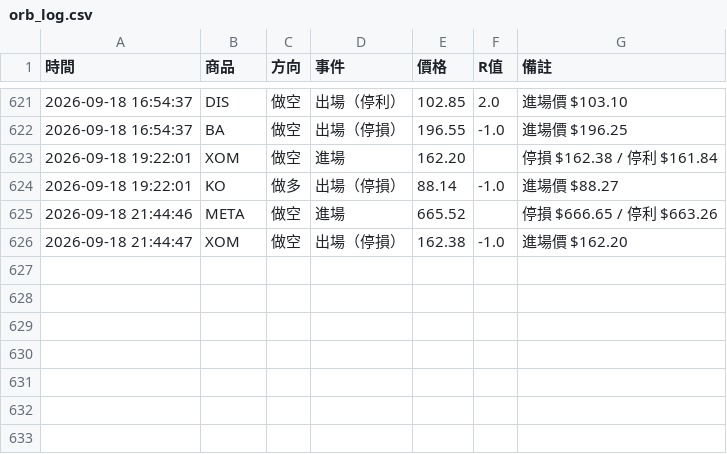
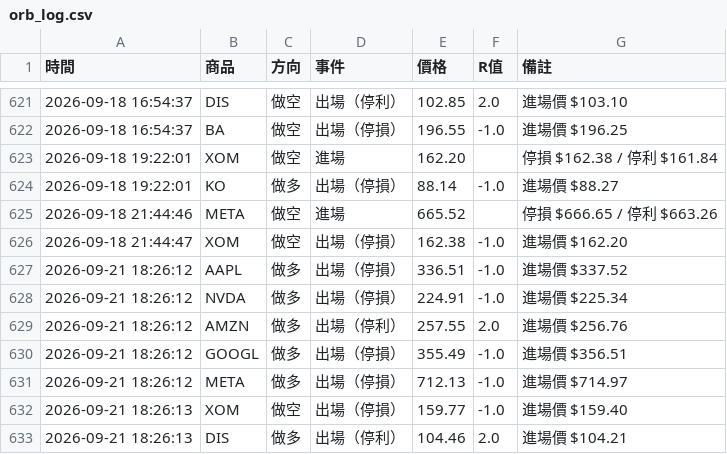
Before and after one commit to stupidyaoyao/my-quant-project, a CSV file: orb_log.csv, drawn as a sheet; only a part is shown, gaps mark what is left out; the diff names each change by its address in the sheet, - before the commit and + after, or states it on an @@ line.

```diff
--- a/orb_log.csv
+++ b/orb_log.csv
+row 627: 2026-09-21 18:26:12 | AAPL | 做多 | 出場（停損） | 336.51 | -1.0 | 進場價 $337.52
+row 628: 2026-09-21 18:26:12 | NVDA | 做多 | 出場（停損） | 224.91 | -1.0 | 進場價 $225.34
+row 629: 2026-09-21 18:26:12 | AMZN | 做多 | 出場（停利） | 257.55 | 2.0 | 進場價 $256.76
+row 630: 2026-09-21 18:26:12 | GOOGL | 做多 | 出場（停損） | 355.49 | -1.0 | 進場價 $356.51
+row 631: 2026-09-21 18:26:12 | META | 做多 | 出場（停損） | 712.13 | -1.0 | 進場價 $714.97
+row 632: 2026-09-21 18:26:13 | XOM | 做空 | 出場（停損） | 159.77 | -1.0 | 進場價 $159.40
+row 633: 2026-09-21 18:26:13 | DIS | 做多 | 出場（停利） | 104.46 | 2.0 | 進場價 $104.21
```
Also changed, not shown: 1 other file.
